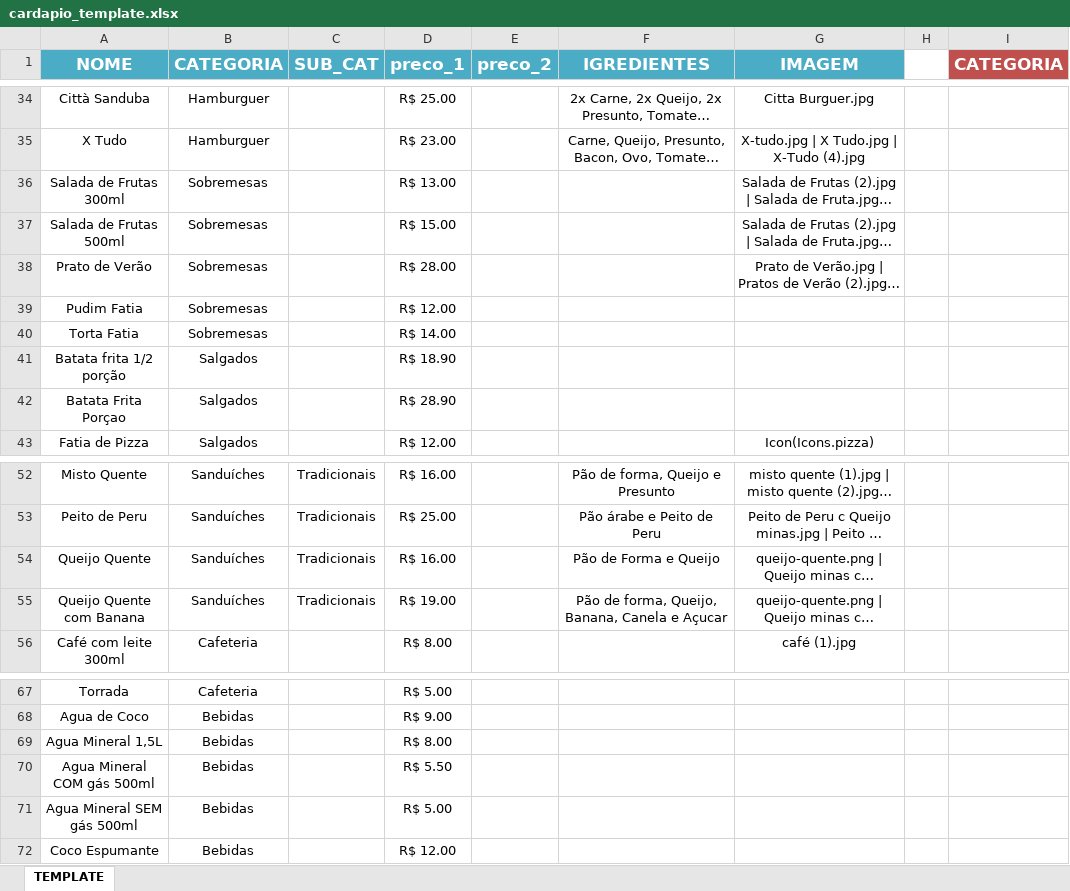
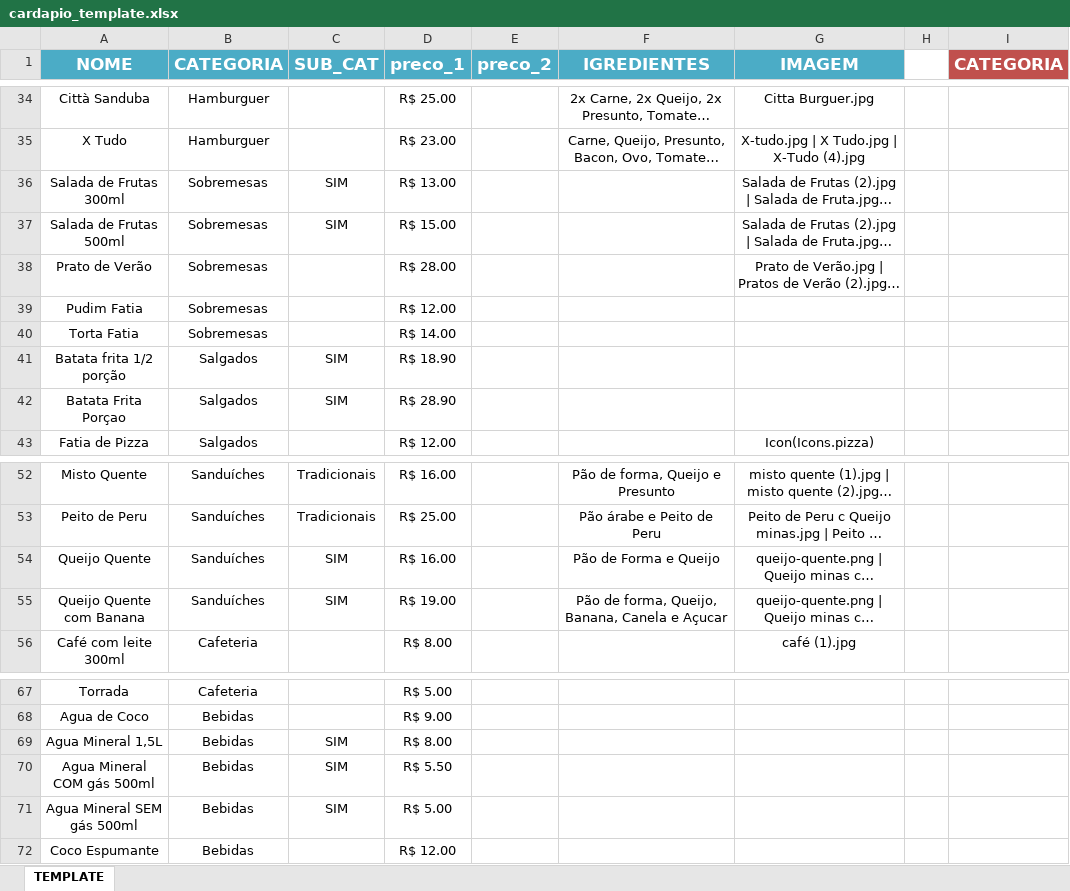
Before and after one commit to PedroVic12/Kyogre-Getx-Lanchonete, an Excel workbook: kyogre_getx_lanchonete/lib/repository/citta/cardapio_template.xlsx, sheet TEMPLATE, drawn as a sheet; only a part is shown, gaps mark what is left out; long unchanged cells end in …; values as stored, in another font and other column widths than the file's, no borders; the diff covers the shown part only; the diff names each change by its address in the sheet, - before the commit and + after, or states it on an @@ line.

```diff
--- a/kyogre_getx_lanchonete/lib/repository/citta/cardapio_template.xlsx (sheet TEMPLATE)
+++ b/kyogre_getx_lanchonete/lib/repository/citta/cardapio_template.xlsx (sheet TEMPLATE)
-C36:C37 (SUB_CAT): (empty)
+C36:C37 (SUB_CAT): SIM
-C41:C42 (SUB_CAT): (empty)
+C41:C42 (SUB_CAT): SIM
-C54:C55 (SUB_CAT): Tradicionais
+C54:C55 (SUB_CAT): SIM
-C69:C71 (SUB_CAT): (empty)
+C69:C71 (SUB_CAT): SIM
```
Also changed, not shown: 1 removed row and 20 edited cells elsewhere in this sheet, 7 other files.
